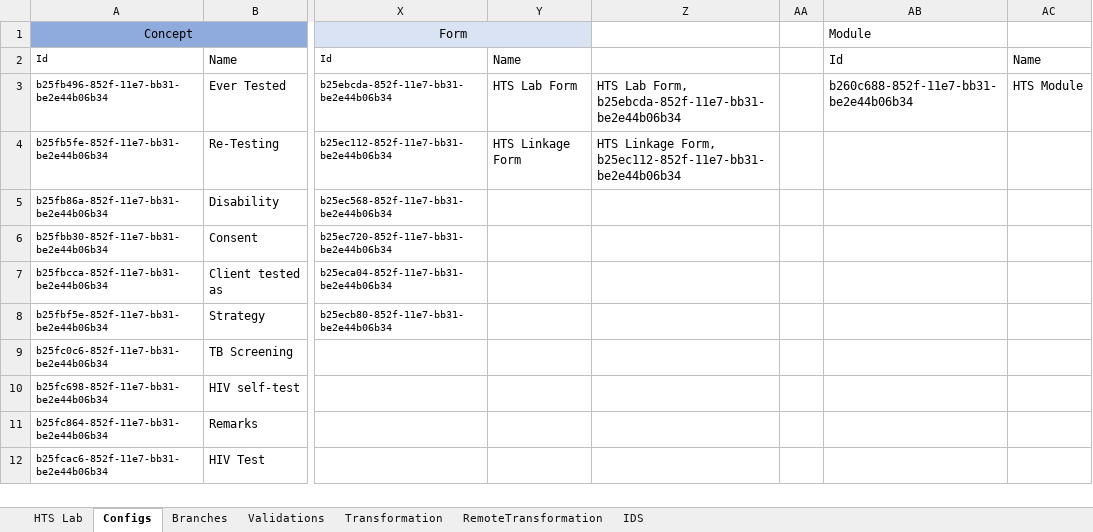
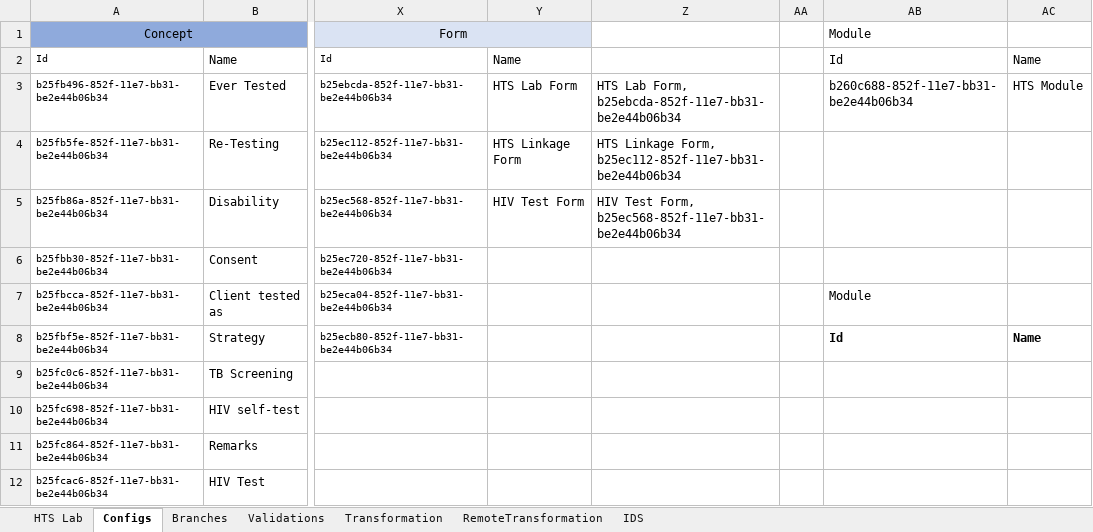
Before and after one commit to palladiumkenya/afyamobile, an Excel workbook: Template/LiveHTS.xlsx, sheet Configs, drawn as a sheet; only a part is shown, gaps mark what is left out; values as stored, in another font and other column widths than the file's, no borders; table styles not drawn; the diff names each change by its address in the sheet, - before the commit and + after, or states it on an @@ line.

Commit message:
added testing view model with multiple test results

```diff
--- a/Template/LiveHTS.xlsx (sheet Configs)
+++ b/Template/LiveHTS.xlsx (sheet Configs)
-Y5: (empty)
+Y5: HIV Test Form
-Z5: (empty)
+Z5: HIV Test Form, b25ec568-852f-11e7-bb31-be2e44b06b34
-AB7: (empty)
+AB7: Module
-AB8: (empty)
+AB8: Id
-AC8: (empty)
+AC8: Name
```
Also changed, not shown: sheet IDS, 26 other files.
